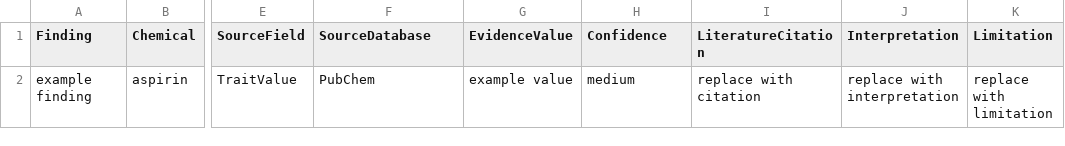
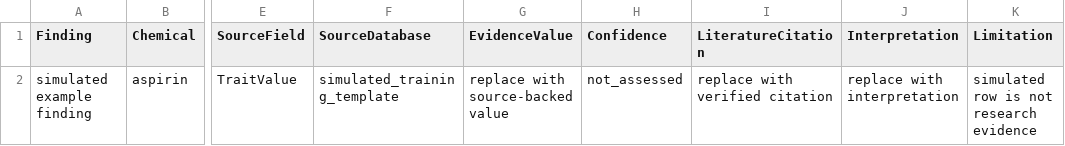
Before and after one commit to castrattonDSU/uafR, a CSV file: training/data/evidence_table_template.csv, drawn as a sheet; only a part is shown, gaps mark what is left out; the diff names each change by its address in the sheet, - before the commit and + after, or states it on an @@ line.

```diff
--- a/training/data/evidence_table_template.csv
+++ b/training/data/evidence_table_template.csv
-A2 (Finding): example finding
+A2 (Finding): simulated example finding
-F2 (SourceDatabase): PubChem
+F2 (SourceDatabase): simulated_training_template
-G2 (EvidenceValue): example value
+G2 (EvidenceValue): replace with source-backed value
-H2 (Confidence): medium
+H2 (Confidence): not_assessed
-I2 (LiteratureCitation): replace with citation
+I2 (LiteratureCitation): replace with verified citation
-K2 (Limitation): replace with limitation
+K2 (Limitation): simulated row is not research evidence
```
Also changed, not shown: training/data/chemical_intake_template.csv, 47 other files.
